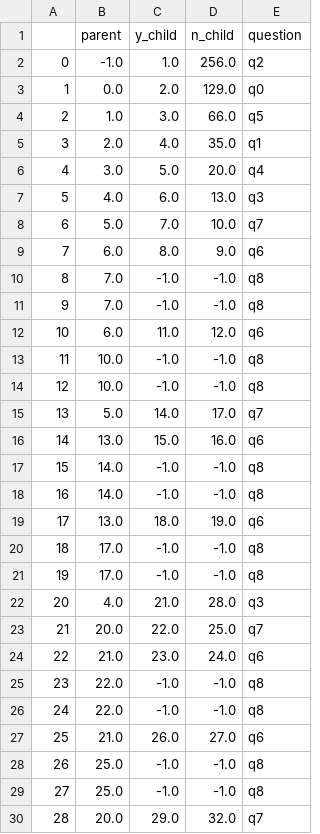
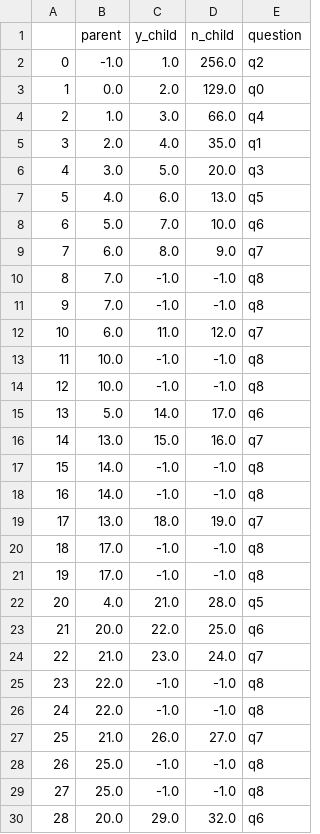
Before and after one commit to TMKklautau/animal_game, a CSV file: dataframes/csv/bst.csv, drawn as a sheet; only a part is shown; the diff covers the shown part only.

```diff
--- a/dataframes/csv/bst.csv
+++ b/dataframes/csv/bst.csv
@@ -3,28 +3,28 @@
 1,0.0,2.0,129.0,q0
-2,1.0,3.0,66.0,q5
+2,1.0,3.0,66.0,q4
 3,2.0,4.0,35.0,q1
-4,3.0,5.0,20.0,q4
-5,4.0,6.0,13.0,q3
-6,5.0,7.0,10.0,q7
-7,6.0,8.0,9.0,q6
+4,3.0,5.0,20.0,q3
+5,4.0,6.0,13.0,q5
+6,5.0,7.0,10.0,q6
+7,6.0,8.0,9.0,q7
 8,7.0,-1.0,-1.0,q8
 9,7.0,-1.0,-1.0,q8
-10,6.0,11.0,12.0,q6
+10,6.0,11.0,12.0,q7
 11,10.0,-1.0,-1.0,q8
 12,10.0,-1.0,-1.0,q8
-13,5.0,14.0,17.0,q7
-14,13.0,15.0,16.0,q6
+13,5.0,14.0,17.0,q6
+14,13.0,15.0,16.0,q7
 15,14.0,-1.0,-1.0,q8
 16,14.0,-1.0,-1.0,q8
-17,13.0,18.0,19.0,q6
+17,13.0,18.0,19.0,q7
 18,17.0,-1.0,-1.0,q8
 19,17.0,-1.0,-1.0,q8
-20,4.0,21.0,28.0,q3
-21,20.0,22.0,25.0,q7
-22,21.0,23.0,24.0,q6
+20,4.0,21.0,28.0,q5
+21,20.0,22.0,25.0,q6
+22,21.0,23.0,24.0,q7
 23,22.0,-1.0,-1.0,q8
 24,22.0,-1.0,-1.0,q8
-25,21.0,26.0,27.0,q6
+25,21.0,26.0,27.0,q7
 26,25.0,-1.0,-1.0,q8
 27,25.0,-1.0,-1.0,q8
-28,20.0,29.0,32.0,q7
+28,20.0,29.0,32.0,q6
```
Also changed, not shown: 109 edited cells elsewhere in this file, 3 other files.
